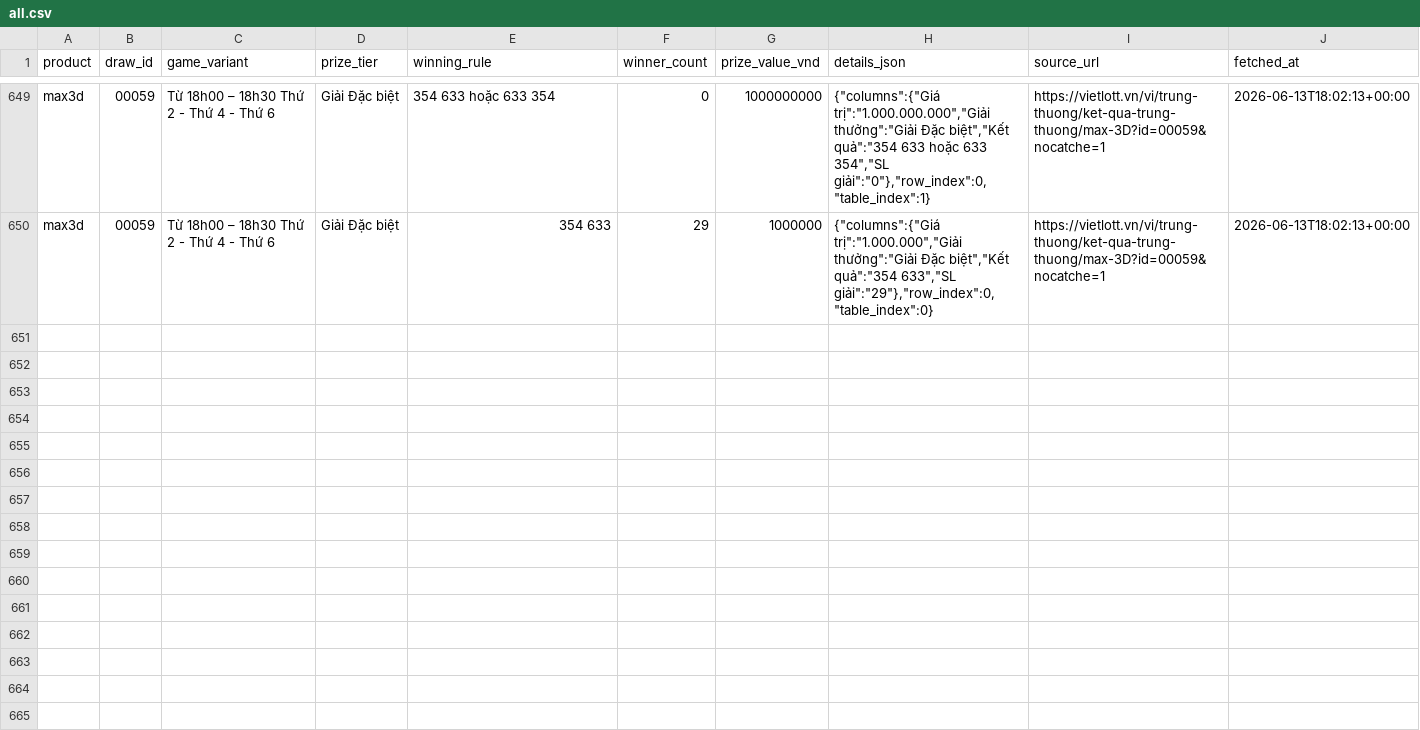
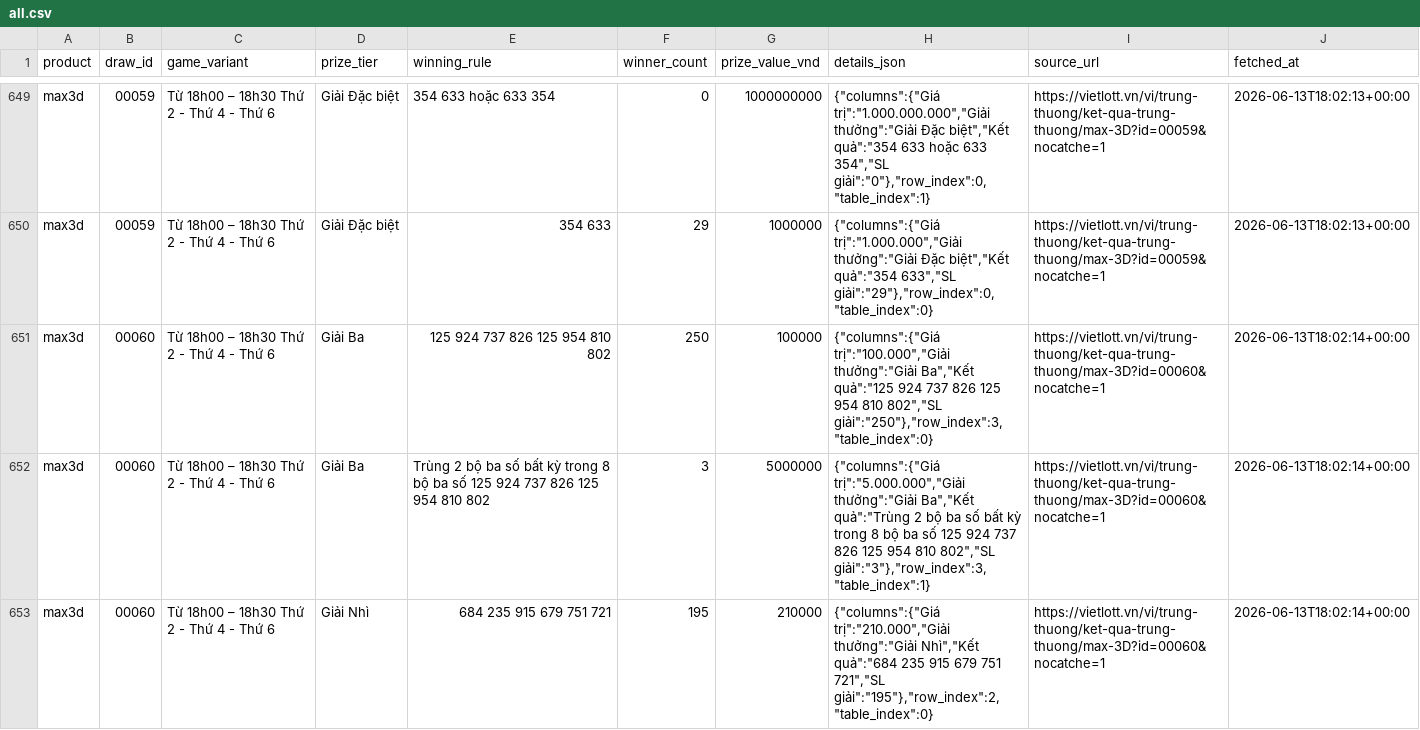
Before and after one commit to NhanAZ-Data/vietlott-data-collector, a CSV file: datasets/prizes/max3d/all.csv, drawn as a sheet; only a part is shown, gaps mark what is left out; the diff covers the shown part only; the diff names each change by its address in the sheet, - before the commit and + after, or states it on an @@ line.

```diff
--- a/datasets/prizes/max3d/all.csv
+++ b/datasets/prizes/max3d/all.csv
+row 651: max3d | 00060 | Từ 18h00 – 18h30 Thứ 2 - Thứ 4 - Thứ 6 | Giải Ba | 125 924 737 826 125 954 810 802 | 250 | 100000 | {"columns":{"Giá trị":"100.000","Giải thưởng":"Giải Ba","Kết quả":"125 924 737 826 125 954 810 802","SL giải":"250"},"row_index":3,"table_index":0} | https://vietlott.vn/vi/trung-thuong/ket-qua-trung-thuong/max-3D?id=00060&nocatche=1 | 2026-06-13T18:02:14+00:00
+row 652: max3d | 00060 | Từ 18h00 – 18h30 Thứ 2 - Thứ 4 - Thứ 6 | Giải Ba | Trùng 2 bộ ba số bất kỳ trong 8 bộ ba số 125 924 737 826 125 954 810 802 | 3 | 5000000 | {"columns":{"Giá trị":"5.000.000","Giải thưởng":"Giải Ba","Kết quả":"Trùng 2 bộ ba số bất kỳ trong 8 bộ ba số 125 924 737 826 125 954 810 802","SL giải":"3"},"row_index":3,"table_index":1} | https://vietlott.vn/vi/trung-thuong/ket-qua-trung-thuong/max-3D?id=00060&nocatche=1 | 2026-06-13T18:02:14+00:00
+row 653: max3d | 00060 | Từ 18h00 – 18h30 Thứ 2 - Thứ 4 - Thứ 6 | Giải Nhì | 684 235 915 679 751 721 | 195 | 210000 | {"columns":{"Giá trị":"210.000","Giải thưởng":"Giải Nhì","Kết quả":"684 235 915 679 751 721","SL giải":"195"},"row_index":2,"table_index":0} | https://vietlott.vn/vi/trung-thuong/ket-qua-trung-thuong/max-3D?id=00060&nocatche=1 | 2026-06-13T18:02:14+00:00
```
Also changed, not shown: 8 added rows elsewhere in this file, datasets/draws/max3d/all.csv, datasets/draws/mega645/all.csv, 5 other files.
